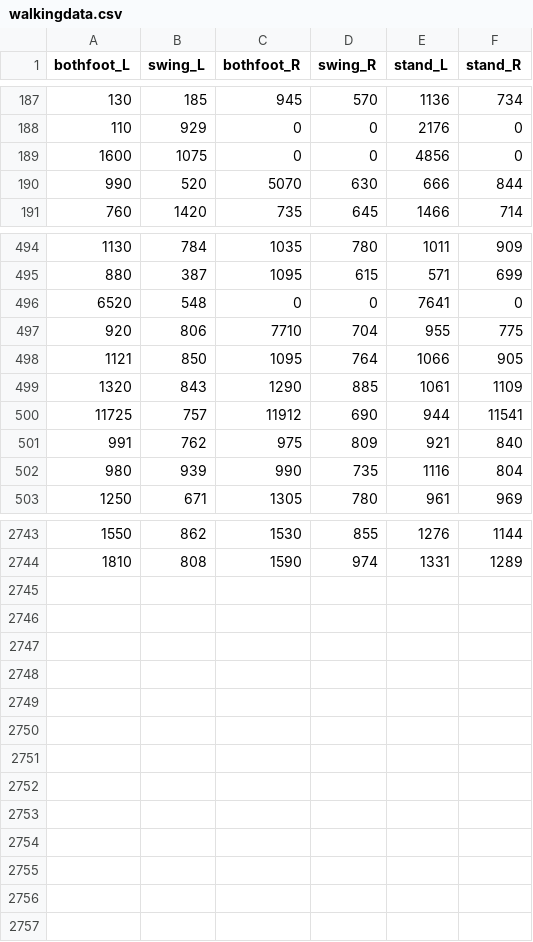
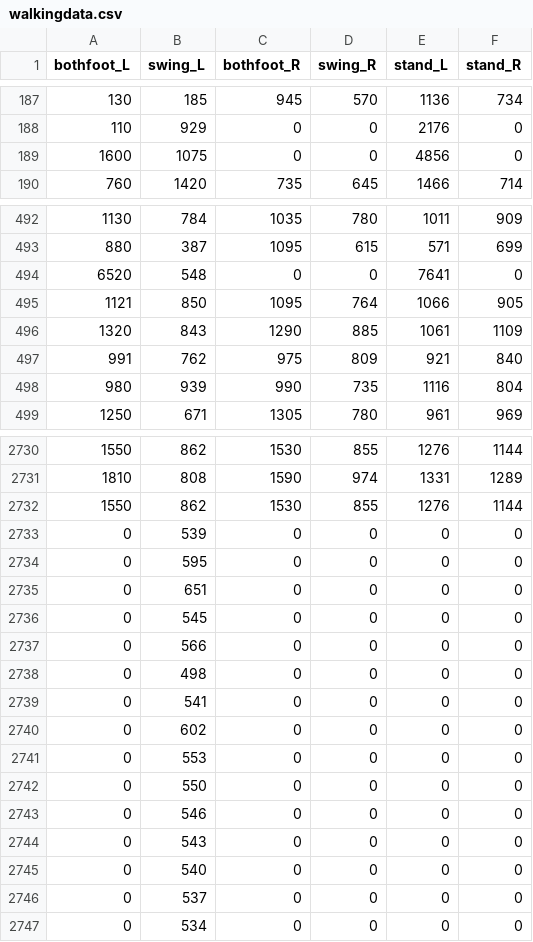
Before and after one commit to Hashimoto0913/Gait_sensor2020, a CSV file: walkingdata/walkingdata.csv, drawn as a sheet; only a part is shown, gaps mark what is left out; the diff covers the shown part only.

Commit message:
Refactor:walkingdata
ゴミを取り除いて整形した

```diff
--- a/walkingdata/walkingdata.csv
+++ b/walkingdata/walkingdata.csv
@@ -189,3 +189,2 @@ bothfoot_L,swing_L,bothfoot_R,swing_R,stand_L,stand_R
 1600,1075,0,0,4856,0
-990,520,5070,630,666,844
 760,1420,735,645,1466,714
@@ -496,6 +494,4 @@ bothfoot_L,swing_L,bothfoot_R,swing_R,stand_L,stand_R
 6520,548,0,0,7641,0
-920,806,7710,704,955,775
 1121,850,1095,764,1066,905
 1320,843,1290,885,1061,1109
-11725,757,11912,690,944,11541
 991,762,975,809,921,840
@@ -2744 +2731,17 @@ bothfoot_L,swing_L,bothfoot_R,swing_R,stand_L,stand_R
 1810,808,1590,974,1331,1289
+1550,862,1530,855,1276,1144
+0,539,0,0,0,0
+0,595,0,0,0,0
+0,651,0,0,0,0
+0,545,0,0,0,0
+0,566,0,0,0,0
+0,498,0,0,0,0
+0,541,0,0,0,0
+0,602,0,0,0,0
+0,553,0,0,0,0
+0,550,0,0,0,0
+0,546,0,0,0,0
+0,543,0,0,0,0
+0,540,0,0,0,0
+0,537,0,0,0,0
+0,534,0,0,0,0
```
Also changed, not shown: 10 removed rows elsewhere in this file.
